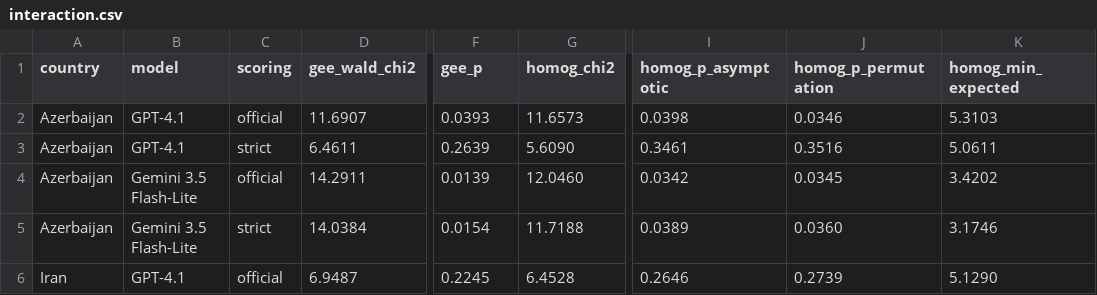
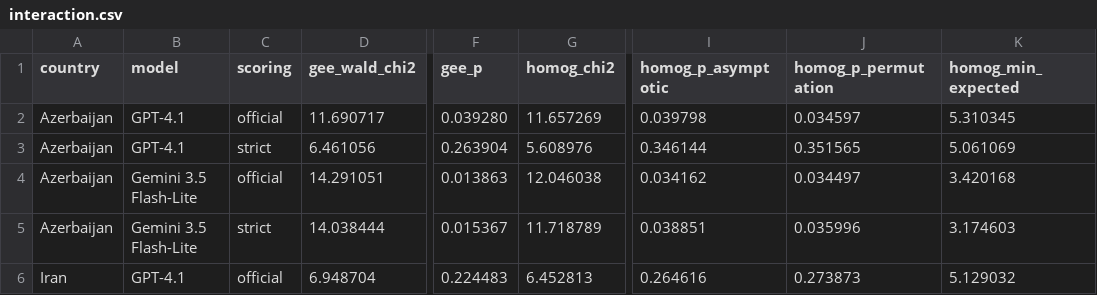
Before and after one commit to mhatami12/blend-cultural-language-gap, a CSV file: results/comparison/interaction.csv, drawn as a sheet; only a part is shown, gaps mark what is left out; the diff covers the shown part only; the diff names each change by its address in the sheet, - before the commit and + after, or states it on an @@ line.

```diff
--- a/results/comparison/interaction.csv
+++ b/results/comparison/interaction.csv
-D2 (gee_wald_chi2): 11.6907
+D2 (gee_wald_chi2): 11.690717
-F2 (gee_p): 0.0393
+F2 (gee_p): 0.039280
-G2 (homog_chi2): 11.6573
+G2 (homog_chi2): 11.657269
-I2 (homog_p_asymptotic): 0.0398
+I2 (homog_p_asymptotic): 0.039798
-J2 (homog_p_permutation): 0.0346
+J2 (homog_p_permutation): 0.034597
-K2 (homog_min_expected): 5.3103
+K2 (homog_min_expected): 5.310345
-D3 (gee_wald_chi2): 6.4611
+D3 (gee_wald_chi2): 6.461056
-F3 (gee_p): 0.2639
+F3 (gee_p): 0.263904
-G3 (homog_chi2): 5.6090
+G3 (homog_chi2): 5.608976
-I3 (homog_p_asymptotic): 0.3461
+I3 (homog_p_asymptotic): 0.346144
-J3 (homog_p_permutation): 0.3516
+J3 (homog_p_permutation): 0.351565
-K3 (homog_min_expected): 5.0611
+K3 (homog_min_expected): 5.061069
-D4 (gee_wald_chi2): 14.2911
+D4 (gee_wald_chi2): 14.291051
-F4 (gee_p): 0.0139
+F4 (gee_p): 0.013863
-G4 (homog_chi2): 12.0460
+G4 (homog_chi2): 12.046038
-I4 (homog_p_asymptotic): 0.0342
+I4 (homog_p_asymptotic): 0.034162
-J4 (homog_p_permutation): 0.0345
+J4 (homog_p_permutation): 0.034497
-K4 (homog_min_expected): 3.4202
+K4 (homog_min_expected): 3.420168
-D5 (gee_wald_chi2): 14.0384
+D5 (gee_wald_chi2): 14.038444
-F5 (gee_p): 0.0154
+F5 (gee_p): 0.015367
-G5 (homog_chi2): 11.7188
+G5 (homog_chi2): 11.718789
-I5 (homog_p_asymptotic): 0.0389
+I5 (homog_p_asymptotic): 0.038851
-J5 (homog_p_permutation): 0.0360
+J5 (homog_p_permutation): 0.035996
-K5 (homog_min_expected): 3.1746
+K5 (homog_min_expected): 3.174603
-D6 (gee_wald_chi2): 6.9487
+D6 (gee_wald_chi2): 6.948704
-F6 (gee_p): 0.2245
+F6 (gee_p): 0.224483
-G6 (homog_chi2): 6.4528
+G6 (homog_chi2): 6.452813
-I6 (homog_p_asymptotic): 0.2646
+I6 (homog_p_asymptotic): 0.264616
-J6 (homog_p_permutation): 0.2739
+J6 (homog_p_permutation): 0.273873
-K6 (homog_min_expected): 5.1290
+K6 (homog_min_expected): 5.129032
```
Also changed, not shown: 18 edited cells elsewhere in this file, results/Azerbaijan/analysis/domains.csv, results/Azerbaijan/analysis/overall.csv, 17 other files.
